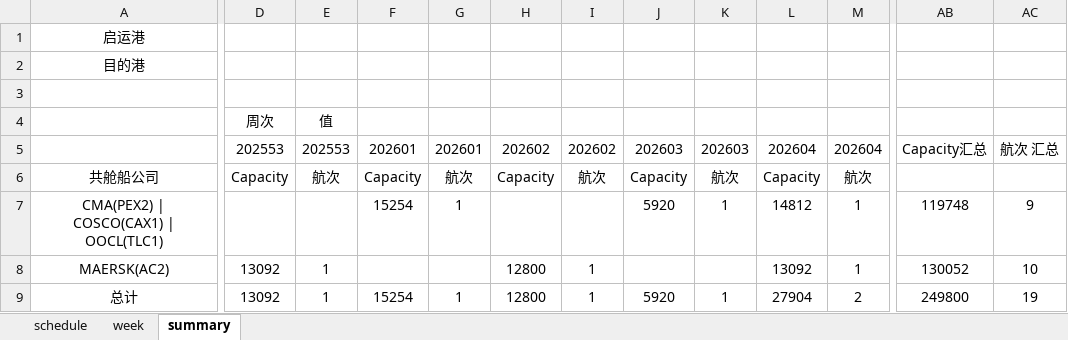
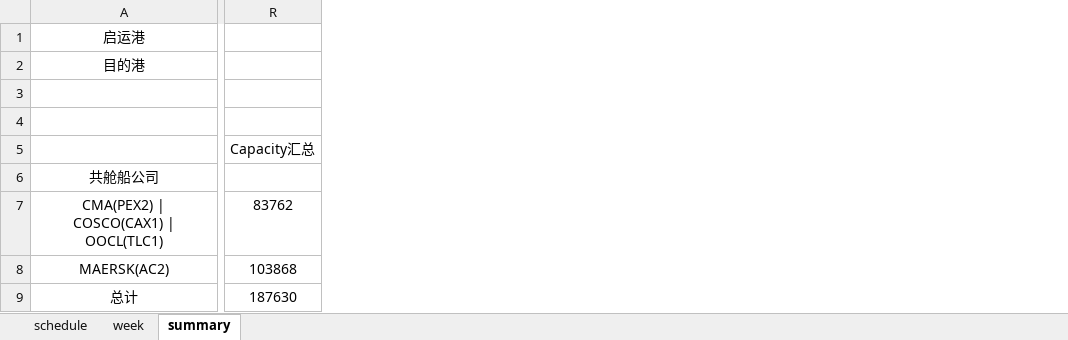
Before and after one commit to smartpu/Shipping-Schedule, an Excel workbook: Data/001-03-market-analysis.xlsx, sheet summary, drawn as a sheet; only a part is shown, gaps mark what is left out; values as stored, in another font and other column widths than the file's, no borders; removed rows and columns are numbered as before the commit, all else as after; the diff covers the shown part only; the diff names each change by its address in the sheet, - before the commit and + after, or states it on an @@ line.

Commit message:
Update market and monitor data: market-analysis, market-watch, booking-summary

```diff
--- a/Data/001-03-market-analysis.xlsx (sheet summary)
+++ b/Data/001-03-market-analysis.xlsx (sheet summary)
-column D, rows 4-9: 周次 | 202553 | Capacity |  | 13092 | 13092
-column E, rows 4-9: 值 | 202553 | 航次 |  | 1 | 1
-column F, rows 5-9: 202601 | Capacity | 15254 |  | 15254
-column G, rows 5-9: 202601 | 航次 | 1 |  | 1
-column H, rows 5-9: 202602 | Capacity |  | 12800 | 12800
-column I, rows 5-9: 202602 | 航次 |  | 1 | 1
-column J, rows 5-9: 202603 | Capacity | 5920 |  | 5920
-column K, rows 5-9: 202603 | 航次 | 1 |  | 1
-column L, rows 5-9: 202604 | Capacity | 14812 | 13092 | 27904
-column M, rows 5-9: 202604 | 航次 | 1 | 1 | 2
-column AB, rows 5-9: Capacity汇总 |  | 119748 | 130052 | 249800
-column AC, rows 5-9: 航次 汇总 |  | 9 | 10 | 19
+column R, rows 5-9: Capacity汇总 |  | 83762 | 103868 | 187630
```
Also changed, not shown: 1 added column and 6 edited cells elsewhere in this sheet, sheet schedule, 1 other file.
